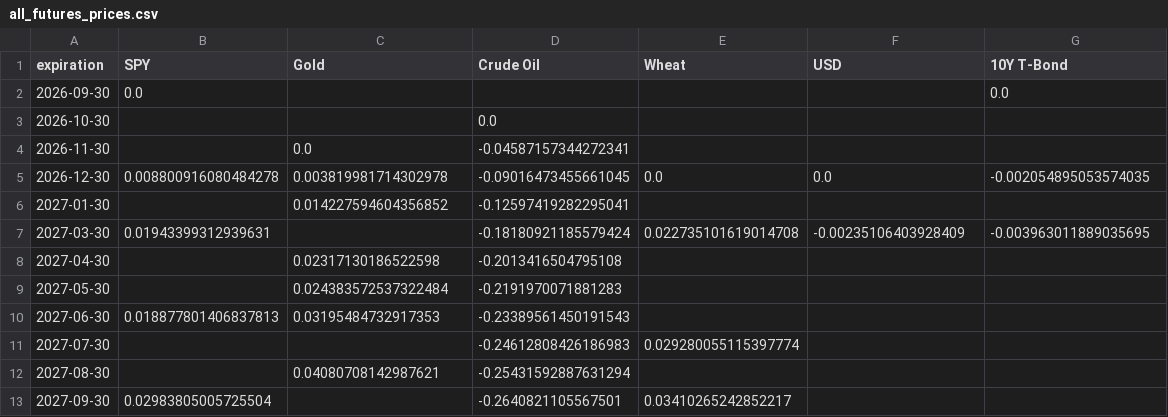
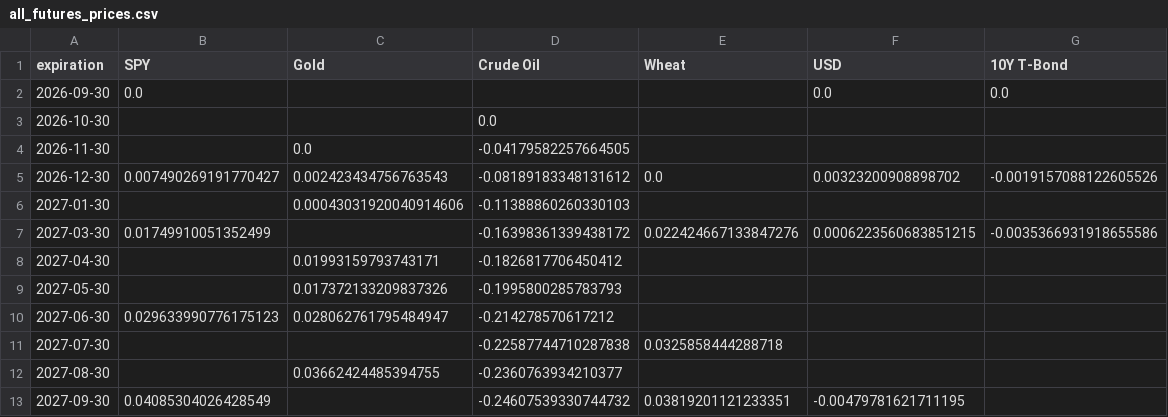
Before and after one commit to Gab1trs/Market-Dashboard, a CSV file: futures/all_futures_prices.csv, drawn as a sheet.

```diff
--- a/futures/all_futures_prices.csv
+++ b/futures/all_futures_prices.csv
@@ -1,13 +1,13 @@
 expiration,SPY,Gold,Crude Oil,Wheat,USD,10Y T-Bond
-2026-09-30,0.0,,,,,0.0
+2026-09-30,0.0,,,,0.0,0.0
 2026-10-30,,,0.0,,,
-2026-11-30,,0.0,-0.04587157344272341,,,
-2026-12-30,0.008800916080484278,0.003819981714302978,-0.09016473455661045,0.0,0.0,-0.002054895053574035
-2027-01-30,,0.014227594604356852,-0.12597419282295041,,,
-2027-03-30,0.01943399312939631,,-0.18180921185579424,0.022735101619014708,-0.00235106403928409,-0.003963011889035695
-2027-04-30,,0.02317130186522598,-0.2013416504795108,,,
-2027-05-30,,0.024383572537322484,-0.2191970071881283,,,
-2027-06-30,0.018877801406837813,0.03195484732917353,-0.23389561450191543,,,
-2027-07-30,,,-0.24612808426186983,0.029280055115397774,,
-2027-08-30,,0.04080708142987621,-0.25431592887631294,,,
-2027-09-30,0.02983805005725504,,-0.2640821105567501,0.03410265242852217,,
+2026-11-30,,0.0,-0.04179582257664505,,,
+2026-12-30,0.007490269191770427,0.002423434756763543,-0.08189183348131612,0.0,0.00323200908898702,-0.0019157088122605526
+2027-01-30,,0.00043031920040914606,-0.11388860260330103,,,
+2027-03-30,0.01749910051352499,,-0.16398361339438172,0.022424667133847276,0.0006223560683851215,-0.0035366931918655586
+2027-04-30,,0.01993159793743171,-0.1826817706450412,,,
+2027-05-30,,0.017372133209837326,-0.1995800285783793,,,
+2027-06-30,0.029633990776175123,0.028062761795484947,-0.214278570617212,,,
+2027-07-30,,,-0.22587744710287838,0.0325858444288718,,
+2027-08-30,,0.03662424485394755,-0.2360763934210377,,,
+2027-09-30,0.04085304026428549,,-0.24607539330744732,0.03819201121233351,-0.00479781621711195,
```
Also changed, not shown: data/SPY_data.csv, data/all_assets_prices.csv, 42 other files.
